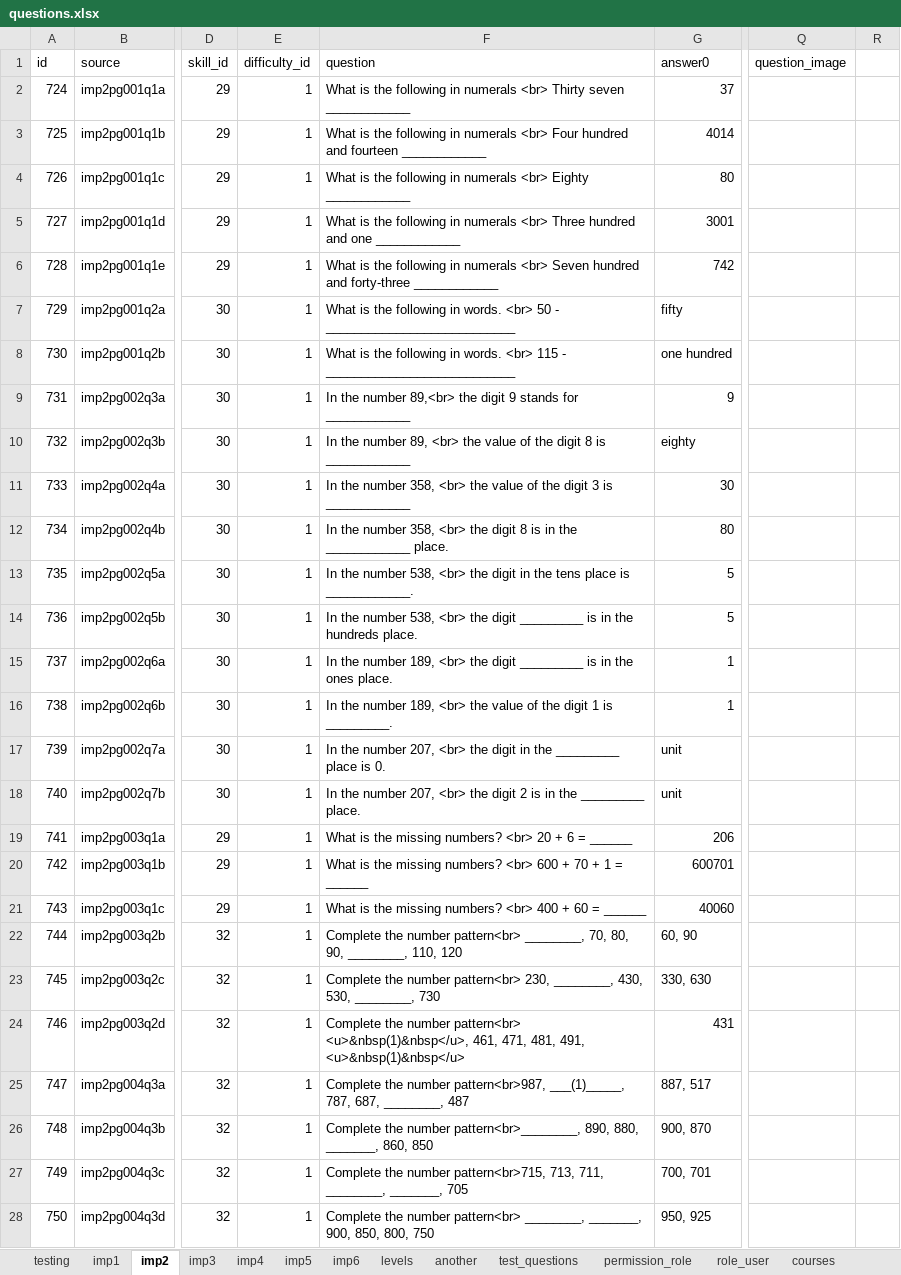
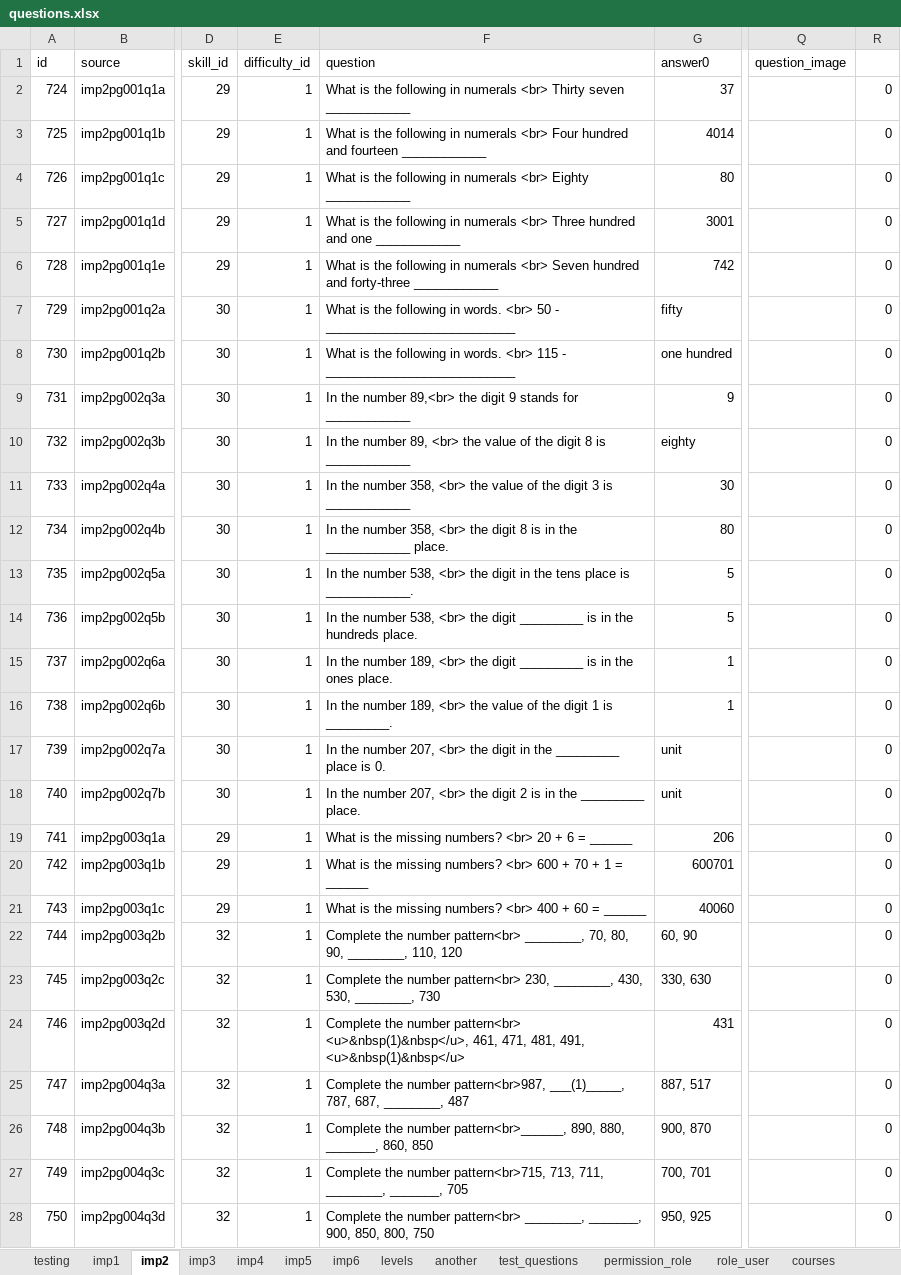
Before and after one commit to 2ppaamm/apiprod, an Excel workbook: public/questions.xlsx, sheet imp2, drawn as a sheet; only a part is shown, gaps mark what is left out; values as stored, in another font and other column widths than the file's, no cell formats; the diff covers the shown part only; the diff names each change by its address in the sheet, - before the commit and + after, or states it on an @@ line.

```diff
--- a/public/questions.xlsx (sheet imp2)
+++ b/public/questions.xlsx (sheet imp2)
-R2:R28: (empty)
+R2:R28: 0
-F26 (question): …the number pattern<br>________, 890, 880,…
+F26 (question): …the number pattern<br>______, 890, 880,…
```
Also changed, not shown: 1357 edited cells elsewhere in this sheet, sheet imp4, sheet imp3, sheet imp1, sheet imp5, sheet field_user, sheet test_user, 1 more sheet, cell formats, 5 other files.
